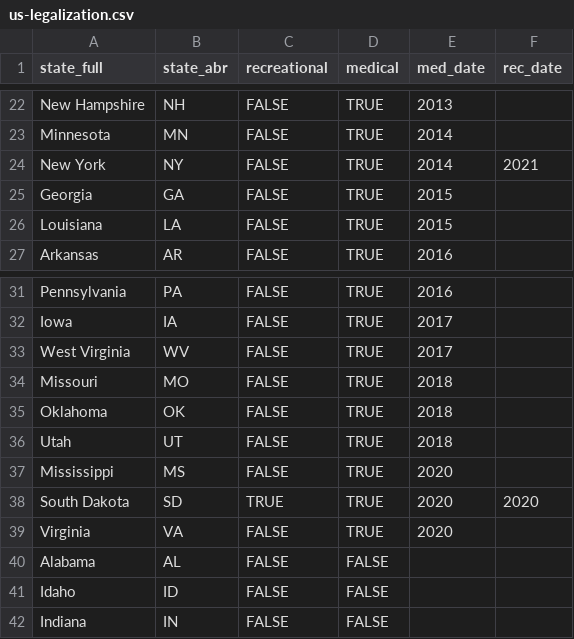
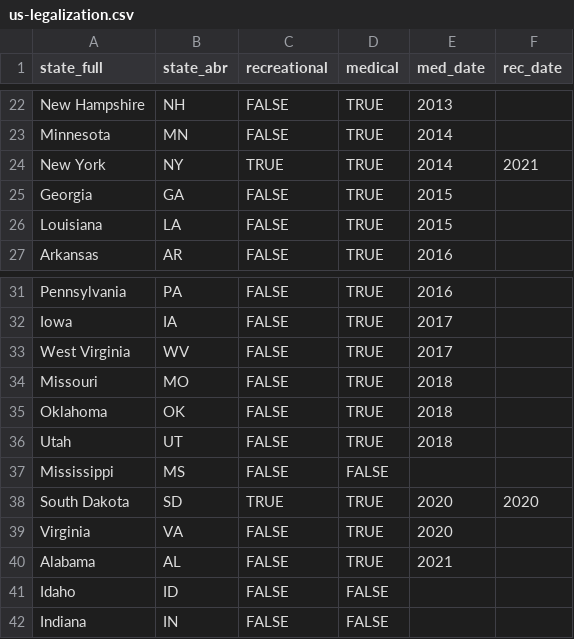
Before and after one commit to Marijuana-Business-Daily/us-cannabis-legalization, a CSV file: us-legalization.csv, drawn as a sheet; only a part is shown, gaps mark what is left out.

Commit message:
add AL, remove MS

```diff
--- a/us-legalization.csv
+++ b/us-legalization.csv
@@ -23,3 +23,3 @@ New Hampshire,NH,FALSE,TRUE,2013,
 Minnesota,MN,FALSE,TRUE,2014,
-New York,NY,FALSE,TRUE,2014,2021
+New York,NY,TRUE,TRUE,2014,2021
 Georgia,GA,FALSE,TRUE,2015,
@@ -36,6 +36,6 @@ Oklahoma,OK,FALSE,TRUE,2018,
 Utah,UT,FALSE,TRUE,2018,
-Mississippi,MS,FALSE,TRUE,2020,
+Mississippi,MS,FALSE,FALSE,,
 South Dakota,SD,TRUE,TRUE,2020,2020
 Virginia,VA,FALSE,TRUE,2020,
-Alabama,AL,FALSE,FALSE,,
+Alabama,AL,FALSE,TRUE,2021,
 Idaho,ID,FALSE,FALSE,,
```
